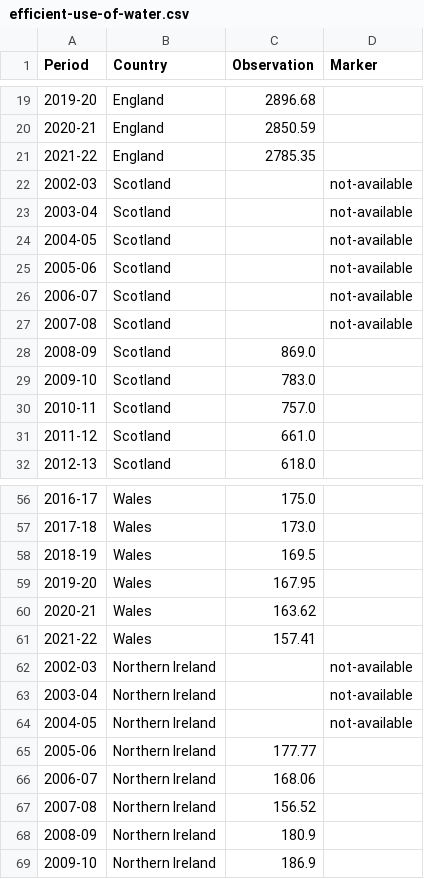
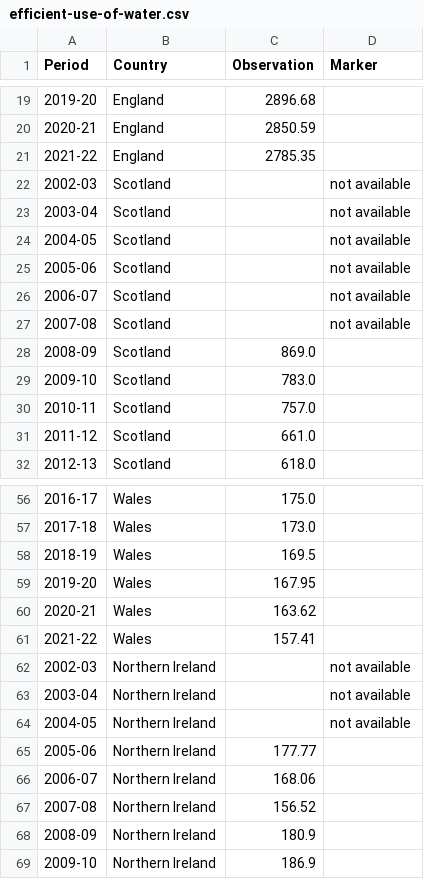
Before and after one commit to GSS-Cogs/provider-defra, a CSV file: efficient-use-of-water/efficient-use-of-water.csv, drawn as a sheet; only a part is shown, gaps mark what is left out.

Commit message:
output csv

```diff
--- a/efficient-use-of-water/efficient-use-of-water.csv
+++ b/efficient-use-of-water/efficient-use-of-water.csv
@@ -21,8 +21,8 @@ Period,Country,Observation,Marker
 2021-22,England,2785.35,
-2002-03,Scotland,,not-available
-2003-04,Scotland,,not-available
-2004-05,Scotland,,not-available
-2005-06,Scotland,,not-available
-2006-07,Scotland,,not-available
-2007-08,Scotland,,not-available
+2002-03,Scotland,,not available
+2003-04,Scotland,,not available
+2004-05,Scotland,,not available
+2005-06,Scotland,,not available
+2006-07,Scotland,,not available
+2007-08,Scotland,,not available
 2008-09,Scotland,869.0,
@@ -61,5 +61,5 @@ Period,Country,Observation,Marker
 2021-22,Wales,157.41,
-2002-03,Northern Ireland,,not-available
-2003-04,Northern Ireland,,not-available
-2004-05,Northern Ireland,,not-available
+2002-03,Northern Ireland,,not available
+2003-04,Northern Ireland,,not available
+2004-05,Northern Ireland,,not available
 2005-06,Northern Ireland,177.77,
```
